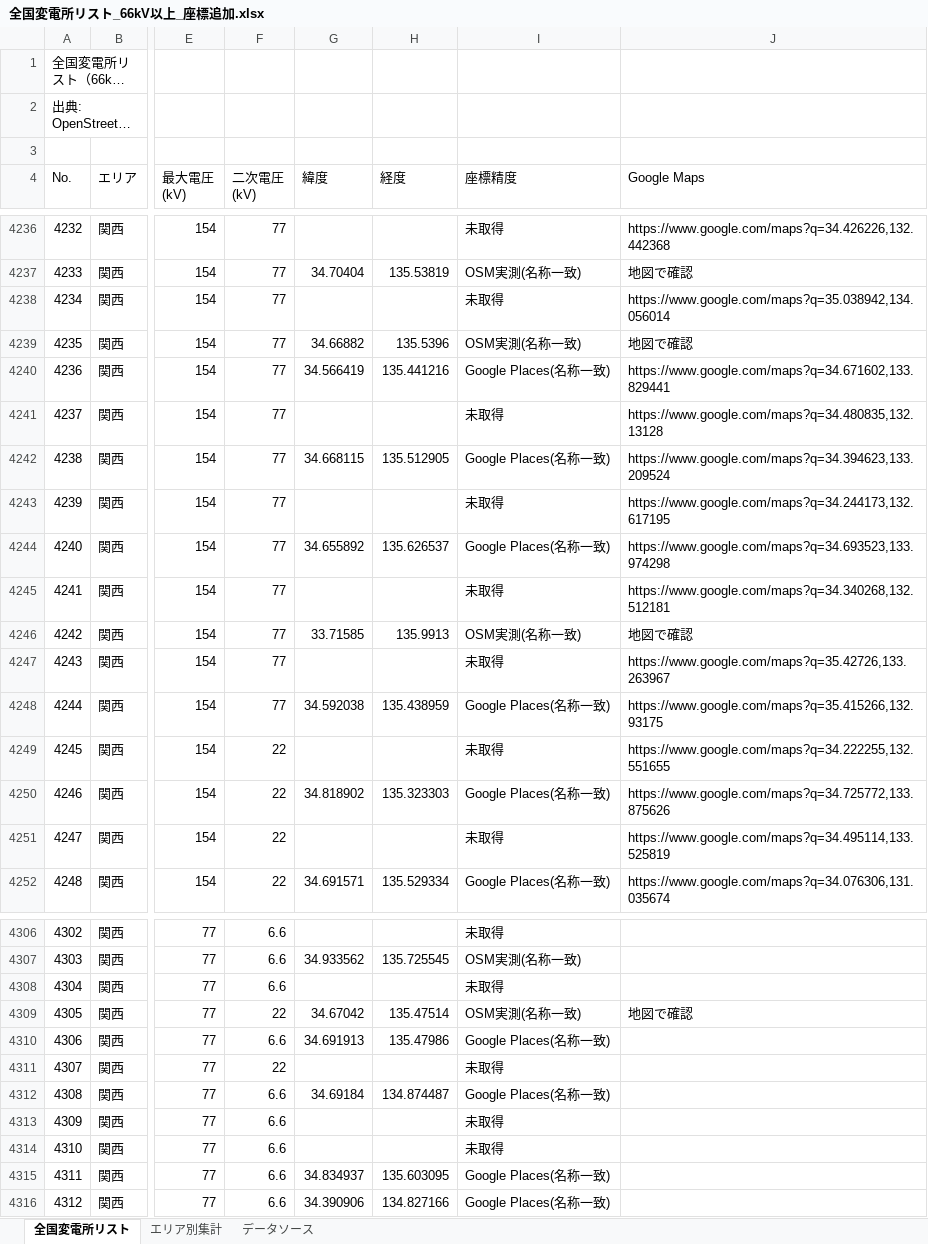
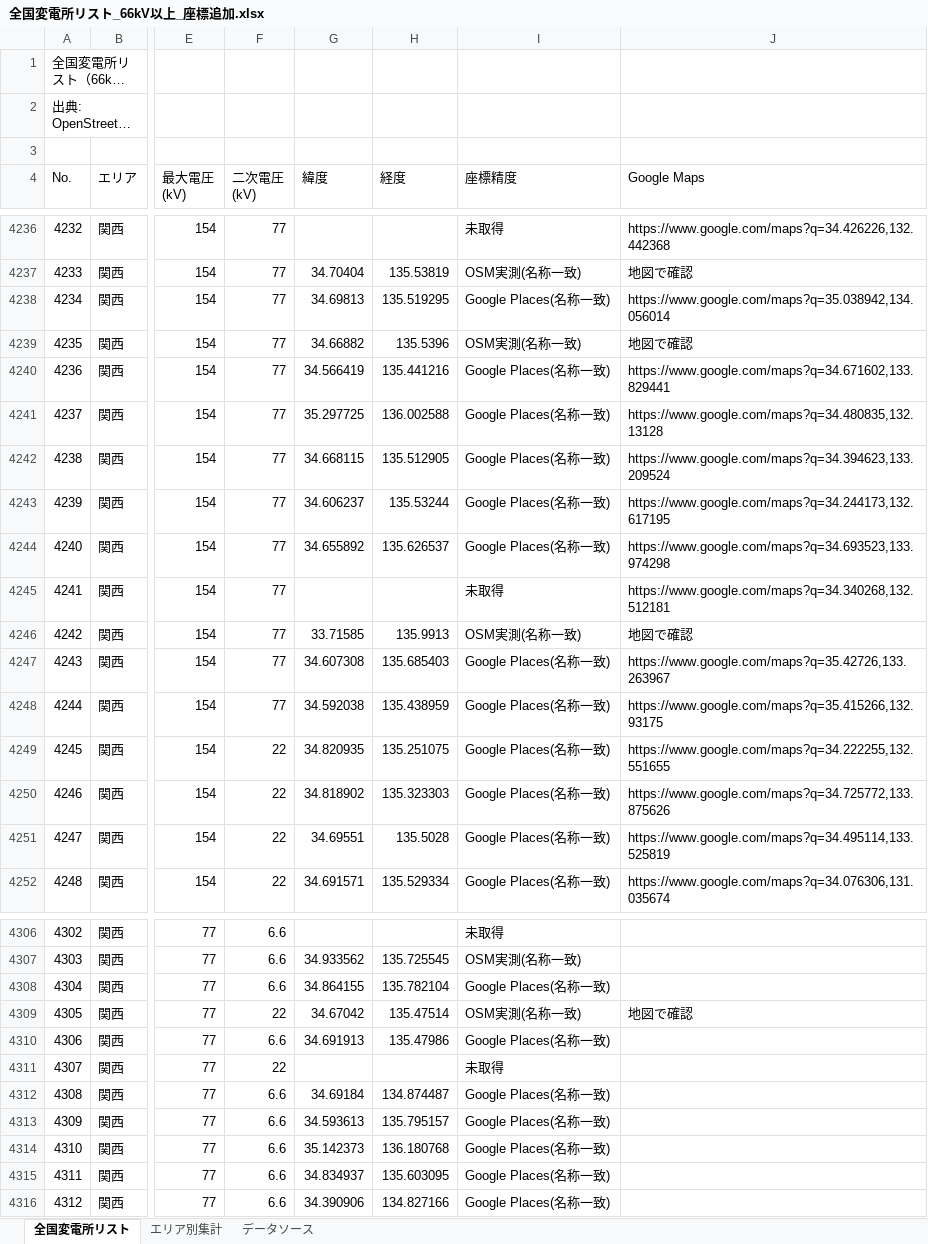
Before and after one commit to yonomotozumi-spec/battery-storage-dd, an Excel workbook: data/全国変電所リスト_66kV以上_座標追加.xlsx, sheet 全国変電所リスト, drawn as a sheet; only a part is shown, gaps mark what is left out; long unchanged cells end in …; values as stored, in another font and other column widths than the file's, no cell formats; the diff covers the shown part only; the diff names each change by its address in the sheet, - before the commit and + after, or states it on an @@ line.

```diff
--- a/data/全国変電所リスト_66kV以上_座標追加.xlsx (sheet 全国変電所リスト)
+++ b/data/全国変電所リスト_66kV以上_座標追加.xlsx (sheet 全国変電所リスト)
-G4238 (緯度): (empty)
+G4238 (緯度): 34.69813
-H4238 (経度): (empty)
+H4238 (経度): 135.519295
-I4238 (座標精度): 未取得
+I4238 (座標精度): Google Places(名称一致)
-G4241 (緯度): (empty)
+G4241 (緯度): 35.297725
-H4241 (経度): (empty)
+H4241 (経度): 136.002588
-I4241 (座標精度): 未取得
+I4241 (座標精度): Google Places(名称一致)
-G4243 (緯度): (empty)
+G4243 (緯度): 34.606237
-H4243 (経度): (empty)
+H4243 (経度): 135.53244
-I4243 (座標精度): 未取得
+I4243 (座標精度): Google Places(名称一致)
-G4247 (緯度): (empty)
+G4247 (緯度): 34.607308
-H4247 (経度): (empty)
+H4247 (経度): 135.685403
-I4247 (座標精度): 未取得
+I4247 (座標精度): Google Places(名称一致)
-G4249 (緯度): (empty)
+G4249 (緯度): 34.820935
-H4249 (経度): (empty)
+H4249 (経度): 135.251075
-I4249 (座標精度): 未取得
+I4249 (座標精度): Google Places(名称一致)
-G4251 (緯度): (empty)
+G4251 (緯度): 34.69551
-H4251 (経度): (empty)
+H4251 (経度): 135.5028
-I4251 (座標精度): 未取得
+I4251 (座標精度): Google Places(名称一致)
-G4308 (緯度): (empty)
+G4308 (緯度): 34.864155
-H4308 (経度): (empty)
+H4308 (経度): 135.782104
-I4308 (座標精度): 未取得
+I4308 (座標精度): Google Places(名称一致)
-G4313 (緯度): (empty)
+G4313 (緯度): 34.593613
-H4313 (経度): (empty)
+H4313 (経度): 135.795157
-I4313:I4314 (座標精度): 未取得
+I4313:I4314 (座標精度): Google Places(名称一致)
-G4314 (緯度): (empty)
+G4314 (緯度): 35.142373
-H4314 (経度): (empty)
+H4314 (経度): 136.180768
```
Also changed, not shown: 180 edited cells elsewhere in this sheet, cell formats, 30 other files.
